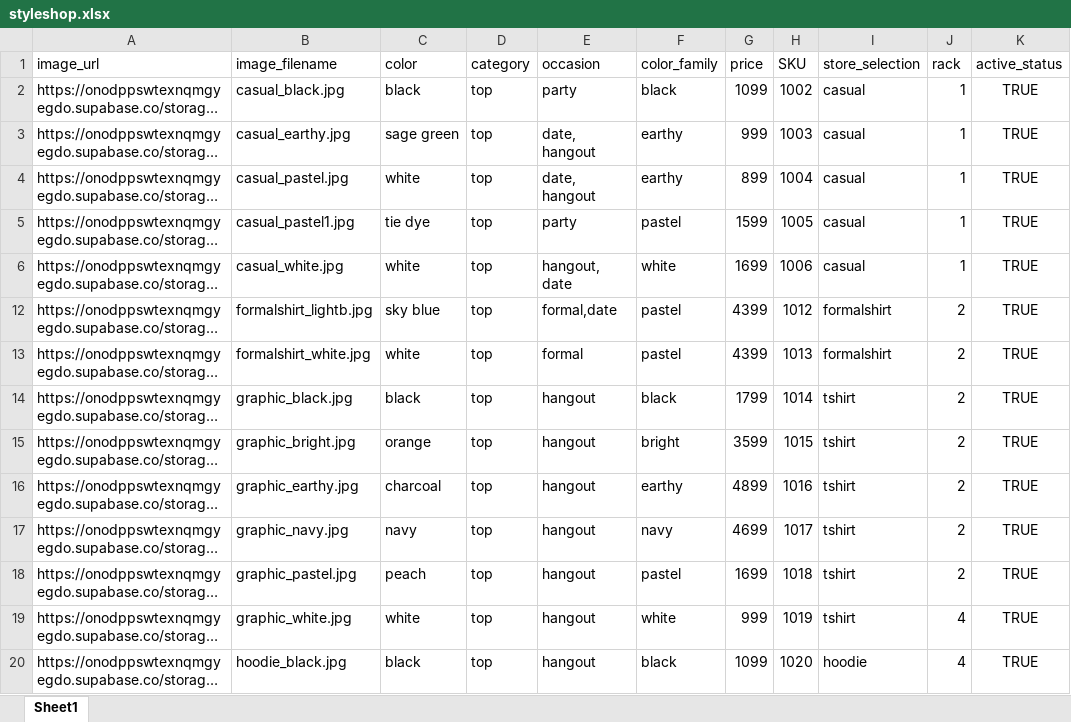
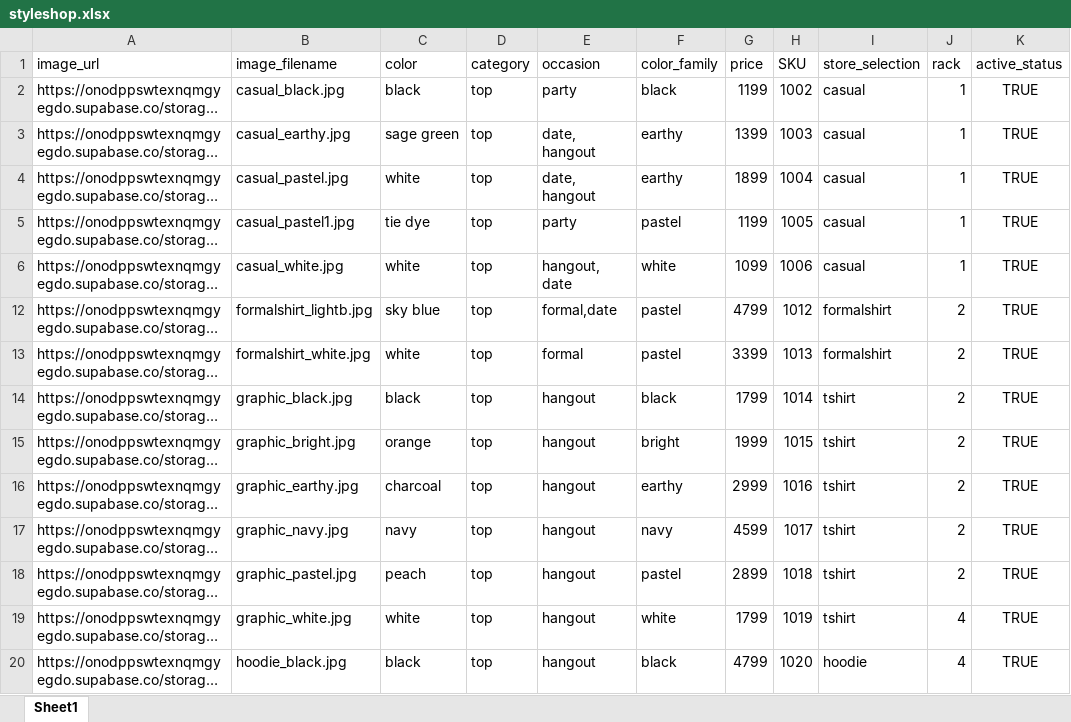
Before and after one commit to aryannn15/styleshop_backend, an Excel workbook: styleshop.xlsx, sheet Sheet1, drawn as a sheet; only a part is shown; long unchanged cells end in …; values as stored, in another font and other column widths than the file's, no borders; the diff covers the shown part only; the diff names each change by its address in the sheet, - before the commit and + after, or states it on an @@ line.

Commit message:
updated excel data structure

```diff
--- a/styleshop.xlsx (sheet Sheet1)
+++ b/styleshop.xlsx (sheet Sheet1)
-G2 (price): 1099
+G2 (price): 1199
-G3 (price): 999
+G3 (price): 1399
-G4 (price): 899
+G4 (price): 1899
-G5 (price): 1599
+G5 (price): 1199
-G6 (price): 1699
+G6 (price): 1099
-G12 (price): 4399
+G12 (price): 4799
-G13 (price): 4399
+G13 (price): 3399
-G15 (price): 3599
+G15 (price): 1999
-G16 (price): 4899
+G16 (price): 2999
-G17 (price): 4699
+G17 (price): 4599
-G18 (price): 1699
+G18 (price): 2899
-G19 (price): 999
+G19 (price): 1799
-G20 (price): 1099
+G20 (price): 4799
```
Also changed, not shown: 54 edited cells elsewhere in this sheet, hidden cells.
